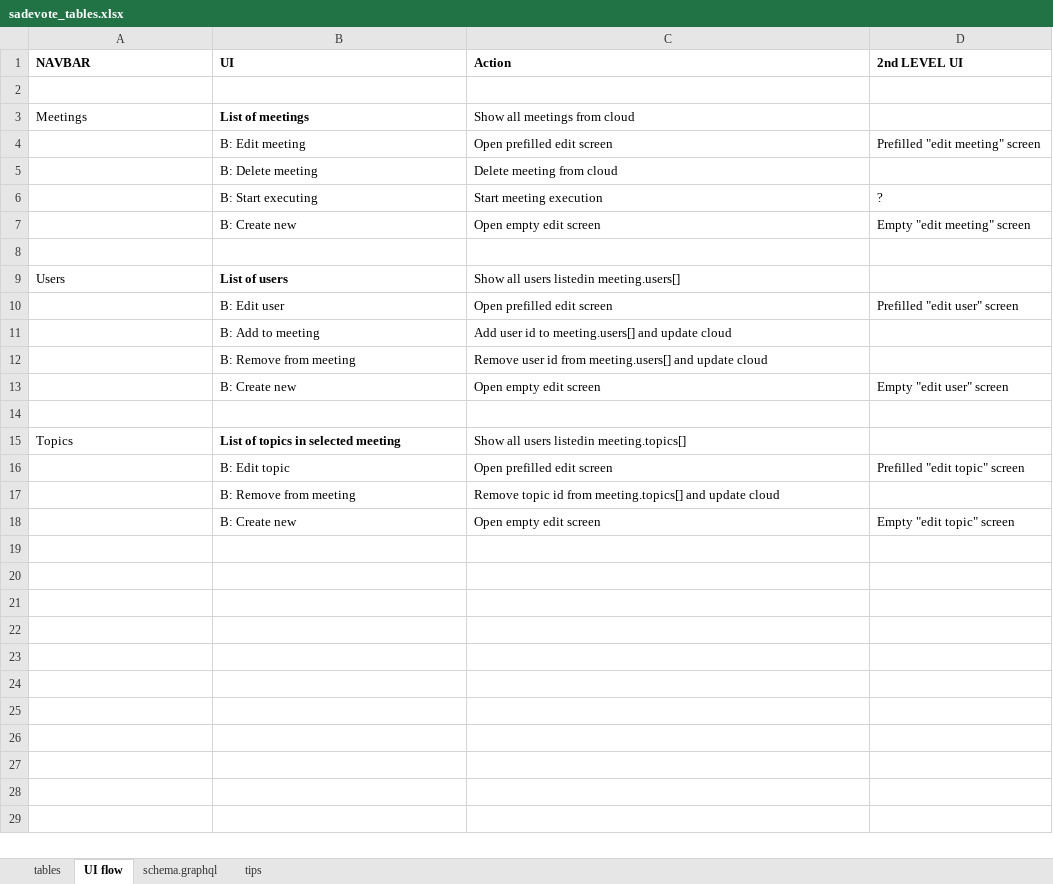
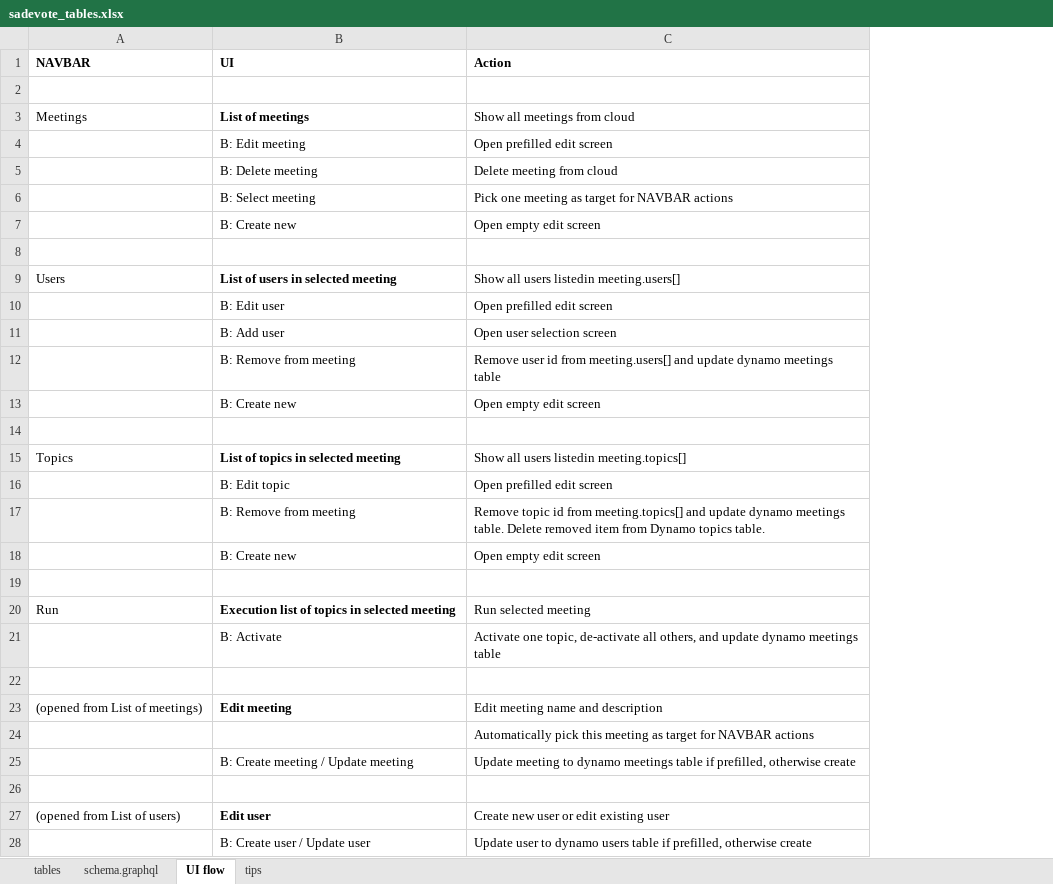
Before and after one commit to juhakuosa-sade/sadevote-admin, an Excel workbook: sadevote_tables.xlsx, sheet UI flow, drawn as a sheet; only a part is shown; values as stored, in another font and other column widths than the file's, no borders; removed rows and columns are numbered as before the commit, all else as after; the diff covers the shown part only; the diff names each change by its address in the sheet, - before the commit and + after, or states it on an @@ line.

Commit message:
ui spec update

```diff
--- a/sadevote_tables.xlsx (sheet UI flow)
+++ b/sadevote_tables.xlsx (sheet UI flow)
@@ sheet tab order changed: tables | schema.graphql | UI flow | tips @@
-column D (2nd LEVEL UI), row 4: Prefilled "edit meeting" screen; rows 7-10: Empty "edit meeting" screen |  |  | Prefilled "edit user" screen; rows 13-18: Empty "edit user" screen |  |  | Prefilled "edit topic" screen |  | Empty "edit topic" screen
-row 6:  | B: Start executing | Start meeting execution | ?
+row 6:  | B: Select meeting | Pick one meeting as target for NAVBAR actions
-B9 (UI): List of users
+B9 (UI): List of users in selected meeting
-row 11:  | B: Add to meeting | Add user id to meeting.users[] and update cloud
+row 11:  | B: Add user | Open user selection screen
-C12 (Action): …and update cloud
+C12 (Action): …and update dynamo meetings table
-C17 (Action): …and update cloud
+C17 (Action): …and update dynamo meetings table. Delete removed item from Dynamo topics table.
+row 19: (empty)
+row 20: Run | Execution list of topics in selected meeting | Run selected meeting
+row 21:  | B: Activate | Activate one topic, de-activate all others, and update dynamo meetings table
+row 22: (empty)
+row 23: (opened from List of meetings) | Edit meeting | Edit meeting name and description
+row 24:  |  | Automatically pick this meeting as target for NAVBAR actions
+row 25:  | B: Create meeting / Update meeting | Update meeting to dynamo meetings table if prefilled, otherwise create
+row 26: (empty)
+row 27: (opened from List of users) | Edit user | Create new user or edit existing user
+row 28:  | B: Create user / Update user | Update user to dynamo users table if prefilled, otherwise create
```
Also changed, not shown: 6 added rows elsewhere in this sheet.
